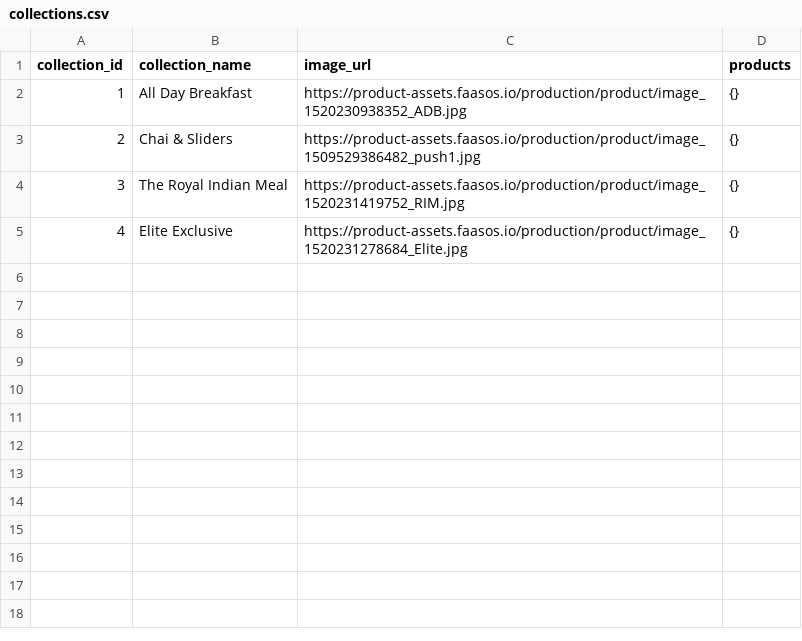
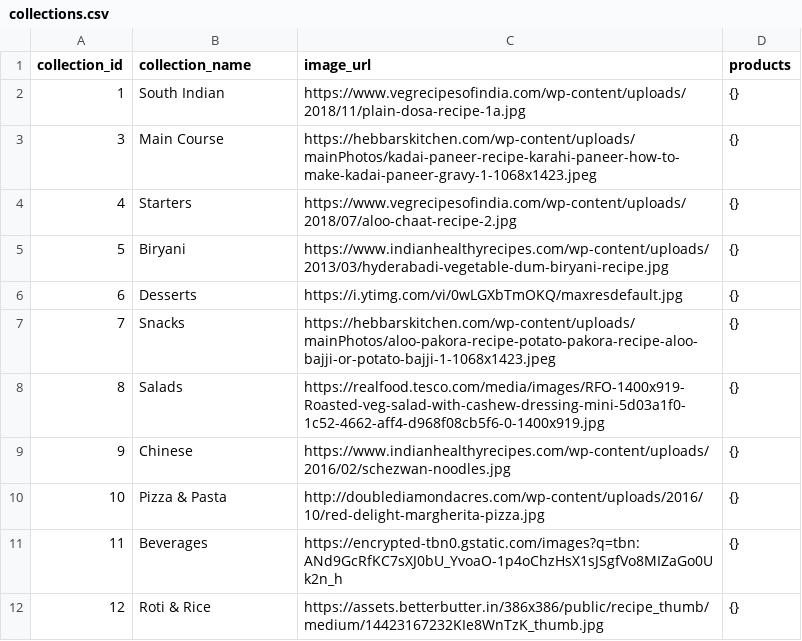
Before and after one commit to ash-kharche/food_recommendation, a CSV file: dummy_data/collections.csv, drawn as a sheet.

```diff
--- a/dummy_data/collections.csv
+++ b/dummy_data/collections.csv
@@ -1,5 +1,12 @@
 collection_id,collection_name,image_url,products
-1,All Day Breakfast,https://product-assets.faasos.io/production/product/image_1520230938352_ADB.jpg,{}
-2,Chai & Sliders,https://product-assets.faasos.io/production/product/image_1509529386482_push1.jpg,{}
-3,The Royal Indian Meal,https://product-assets.faasos.io/production/product/image_1520231419752_RIM.jpg,{}
-4,Elite Exclusive,https://product-assets.faasos.io/production/product/image_1520231278684_Elite.jpg,{}
+1,South Indian,https://www.vegrecipesofindia.com/wp-content/uploads/2018/11/plain-dosa-recipe-1a.jpg,{}
+3,Main Course,https://hebbarskitchen.com/wp-content/uploads/mainPhotos/kadai-paneer-recipe-karahi-paneer-how-to-make-kadai-paneer-gravy-1-1068x1423.jpeg,{}
+4,Starters,https://www.vegrecipesofindia.com/wp-content/uploads/2018/07/aloo-chaat-recipe-2.jpg,{}
+5,Biryani,https://www.indianhealthyrecipes.com/wp-content/uploads/2013/03/hyderabadi-vegetable-dum-biryani-recipe.jpg,{}
+6,Desserts,https://i.ytimg.com/vi/0wLGXbTmOKQ/maxresdefault.jpg,{}
+7,Snacks,https://hebbarskitchen.com/wp-content/uploads/mainPhotos/aloo-pakora-recipe-potato-pakora-recipe-aloo-bajji-or-potato-bajji-1-1068x1423.jpeg,{}
+8,Salads,https://realfood.tesco.com/media/images/RFO-1400x919-Roasted-veg-salad-with-cashew-dressing-mini-5d03a1f0-1c52-4662-aff4-d968f08cb5f6-0-1400x919.jpg,{}
+9,Chinese,https://www.indianhealthyrecipes.com/wp-content/uploads/2016/02/schezwan-noodles.jpg,{}
+10,Pizza & Pasta,http://doublediamondacres.com/wp-content/uploads/2016/10/red-delight-margherita-pizza.jpg,{}
+11,Beverages,https://encrypted-tbn0.gstatic.com/images?q=tbn:ANd9GcRfKC7sXJ0bU_YvoaO-1p4oChzHsX1sJSgfVo8MIZaGo0Uk2n_h,{}
+12,Roti & Rice,https://assets.betterbutter.in/386x386/public/recipe_thumb/medium/14423167232KIe8WnTzK_thumb.jpg,{}
```
Also changed, not shown: dummy_data/ingredients.csv, 31 other files.
